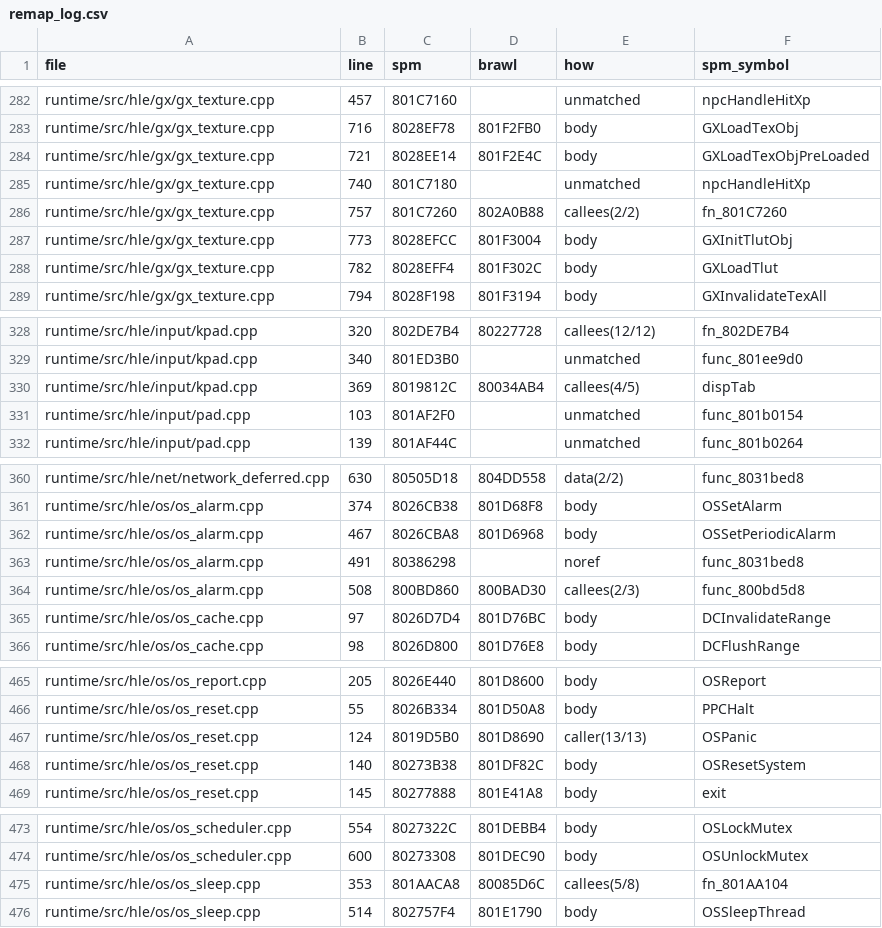
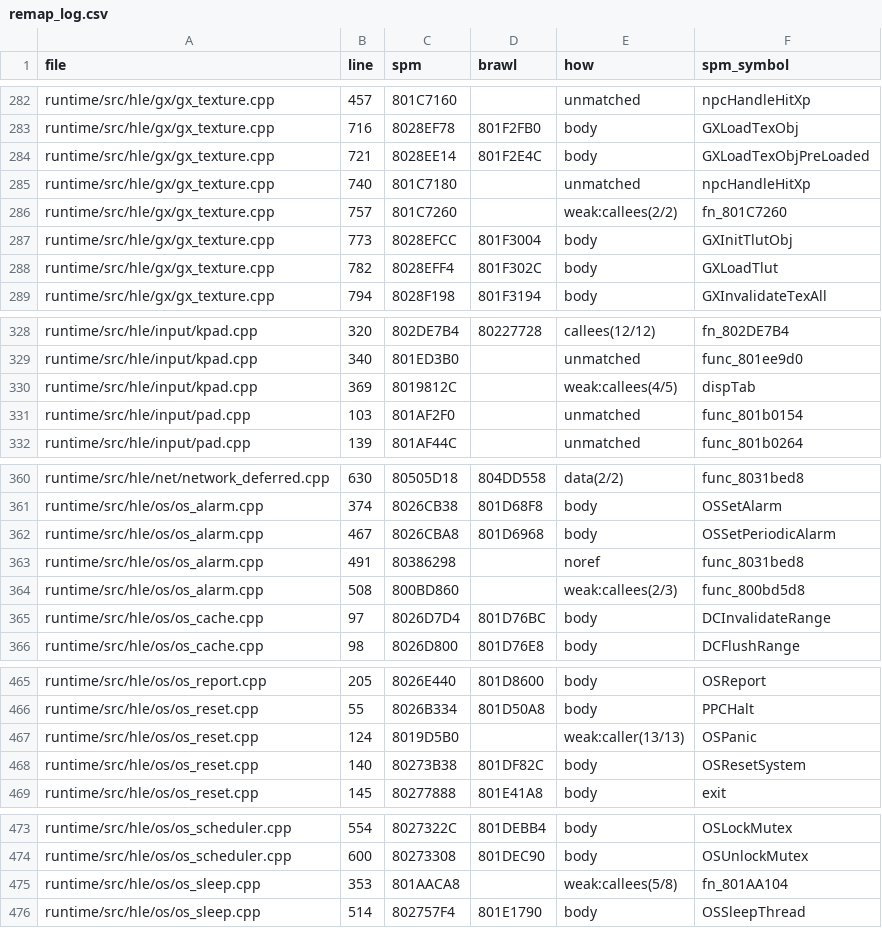
Before and after one commit to RealAmethyst/BrawlRecompiled, a CSV file: wiicompiled/projects/brawl/remap_log.csv, drawn as a sheet; only a part is shown, gaps mark what is left out; the diff covers the shown part only.

```diff
--- a/wiicompiled/projects/brawl/remap_log.csv
+++ b/wiicompiled/projects/brawl/remap_log.csv
@@ -285,3 +285,3 @@ runtime/src/hle/gx/gx_texture.cpp,721,8028EE14,801F2E4C,body,GXLoadTexObjPreLoad
 runtime/src/hle/gx/gx_texture.cpp,740,801C7180,,unmatched,npcHandleHitXp
-runtime/src/hle/gx/gx_texture.cpp,757,801C7260,802A0B88,callees(2/2),fn_801C7260
+runtime/src/hle/gx/gx_texture.cpp,757,801C7260,,weak:callees(2/2),fn_801C7260
 runtime/src/hle/gx/gx_texture.cpp,773,8028EFCC,801F3004,body,GXInitTlutObj
@@ -329,3 +329,3 @@ runtime/src/hle/input/kpad.cpp,320,802DE7B4,80227728,callees(12/12),fn_802DE7B4
 runtime/src/hle/input/kpad.cpp,340,801ED3B0,,unmatched,func_801ee9d0
-runtime/src/hle/input/kpad.cpp,369,8019812C,80034AB4,callees(4/5),dispTab
+runtime/src/hle/input/kpad.cpp,369,8019812C,,weak:callees(4/5),dispTab
 runtime/src/hle/input/pad.cpp,103,801AF2F0,,unmatched,func_801b0154
@@ -363,3 +363,3 @@ runtime/src/hle/os/os_alarm.cpp,467,8026CBA8,801D6968,body,OSSetPeriodicAlarm
 runtime/src/hle/os/os_alarm.cpp,491,80386298,,noref,func_8031bed8
-runtime/src/hle/os/os_alarm.cpp,508,800BD860,800BAD30,callees(2/3),func_800bd5d8
+runtime/src/hle/os/os_alarm.cpp,508,800BD860,,weak:callees(2/3),func_800bd5d8
 runtime/src/hle/os/os_cache.cpp,97,8026D7D4,801D76BC,body,DCInvalidateRange
@@ -466,3 +466,3 @@ runtime/src/hle/os/os_report.cpp,205,8026E440,801D8600,body,OSReport
 runtime/src/hle/os/os_reset.cpp,55,8026B334,801D50A8,body,PPCHalt
-runtime/src/hle/os/os_reset.cpp,124,8019D5B0,801D8690,caller(13/13),OSPanic
+runtime/src/hle/os/os_reset.cpp,124,8019D5B0,,weak:caller(13/13),OSPanic
 runtime/src/hle/os/os_reset.cpp,140,80273B38,801DF82C,body,OSResetSystem
@@ -474,3 +474,3 @@ runtime/src/hle/os/os_scheduler.cpp,554,8027322C,801DEBB4,body,OSLockMutex
 runtime/src/hle/os/os_scheduler.cpp,600,80273308,801DEC90,body,OSUnlockMutex
-runtime/src/hle/os/os_sleep.cpp,353,801AACA8,80085D6C,callees(5/8),fn_801AA104
+runtime/src/hle/os/os_sleep.cpp,353,801AACA8,,weak:callees(5/8),fn_801AA104
 runtime/src/hle/os/os_sleep.cpp,514,802757F4,801E1790,body,OSSleepThread
```
Also changed, not shown: 22 edited cells elsewhere in this file, 29 other files.
